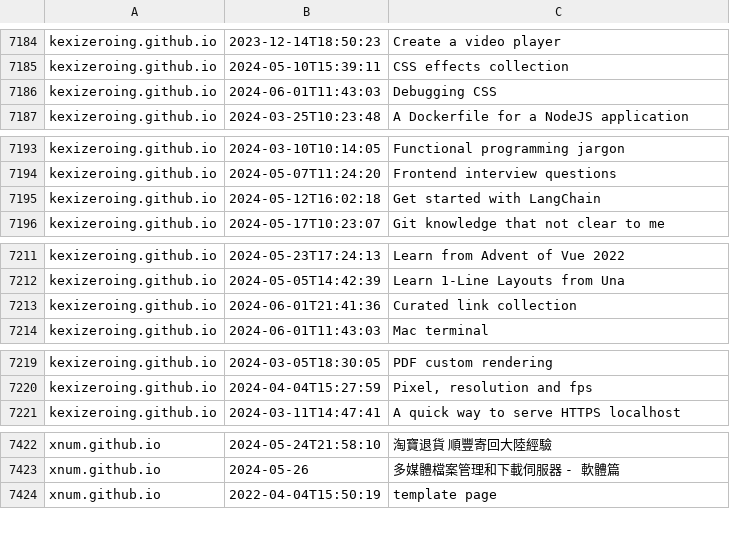
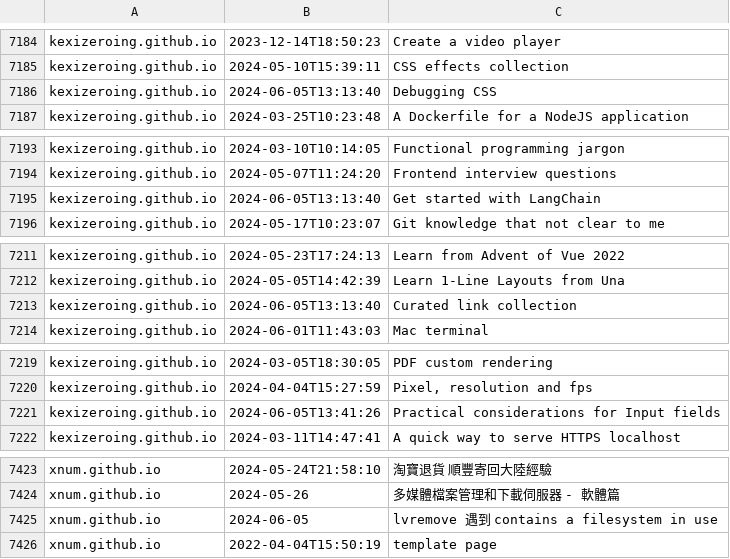
Before and after one commit to nobodxbodon/collection-of-chinese-blogs, a CSV file: 原型/博文目录.csv, drawn as a sheet; only a part is shown, gaps mark what is left out; the diff covers the shown part only.

```diff
--- a/原型/博文目录.csv
+++ b/原型/博文目录.csv
@@ -7185,3 +7185,3 @@ kexizeroing.github.io,2023-12-14T18:50:23,Create a video player
 kexizeroing.github.io,2024-05-10T15:39:11,CSS effects collection
-kexizeroing.github.io,2024-06-01T11:43:03,Debugging CSS
+kexizeroing.github.io,2024-06-05T13:13:40,Debugging CSS
 kexizeroing.github.io,2024-03-25T10:23:48,A Dockerfile for a NodeJS application
@@ -7194,3 +7194,3 @@ kexizeroing.github.io,2024-03-10T10:14:05,Functional programming jargon
 kexizeroing.github.io,2024-05-07T11:24:20,Frontend interview questions
-kexizeroing.github.io,2024-05-12T16:02:18,Get started with LangChain
+kexizeroing.github.io,2024-06-05T13:13:40,Get started with LangChain
 kexizeroing.github.io,2024-05-17T10:23:07,Git knowledge that not clear to me
@@ -7212,3 +7212,3 @@ kexizeroing.github.io,2024-05-23T17:24:13,Learn from Advent of Vue 2022
 kexizeroing.github.io,2024-05-05T14:42:39,Learn 1-Line Layouts from Una
-kexizeroing.github.io,2024-06-01T21:41:36,Curated link collection
+kexizeroing.github.io,2024-06-05T13:13:40,Curated link collection
 kexizeroing.github.io,2024-06-01T11:43:03,Mac terminal
@@ -7220,2 +7220,3 @@ kexizeroing.github.io,2024-03-05T18:30:05,PDF custom rendering
 kexizeroing.github.io,2024-04-04T15:27:59,"Pixel, resolution and fps"
+kexizeroing.github.io,2024-06-05T13:41:26,Practical considerations for Input fields
 kexizeroing.github.io,2024-03-11T14:47:41,A quick way to serve HTTPS localhost
@@ -7423,2 +7424,3 @@ xnum.github.io,2024-05-24T21:58:10,淘寶退貨 順豐寄回大陸經驗
 xnum.github.io,2024-05-26,多媒體檔案管理和下載伺服器 - 軟體篇
+xnum.github.io,2024-06-05,lvremove 遇到 contains a filesystem in use
 xnum.github.io,2022-04-04T15:50:19,template page
```
Also changed, not shown: 1 edited cell elsewhere in this file, 原型/统计数据.csv, 2 other files.
